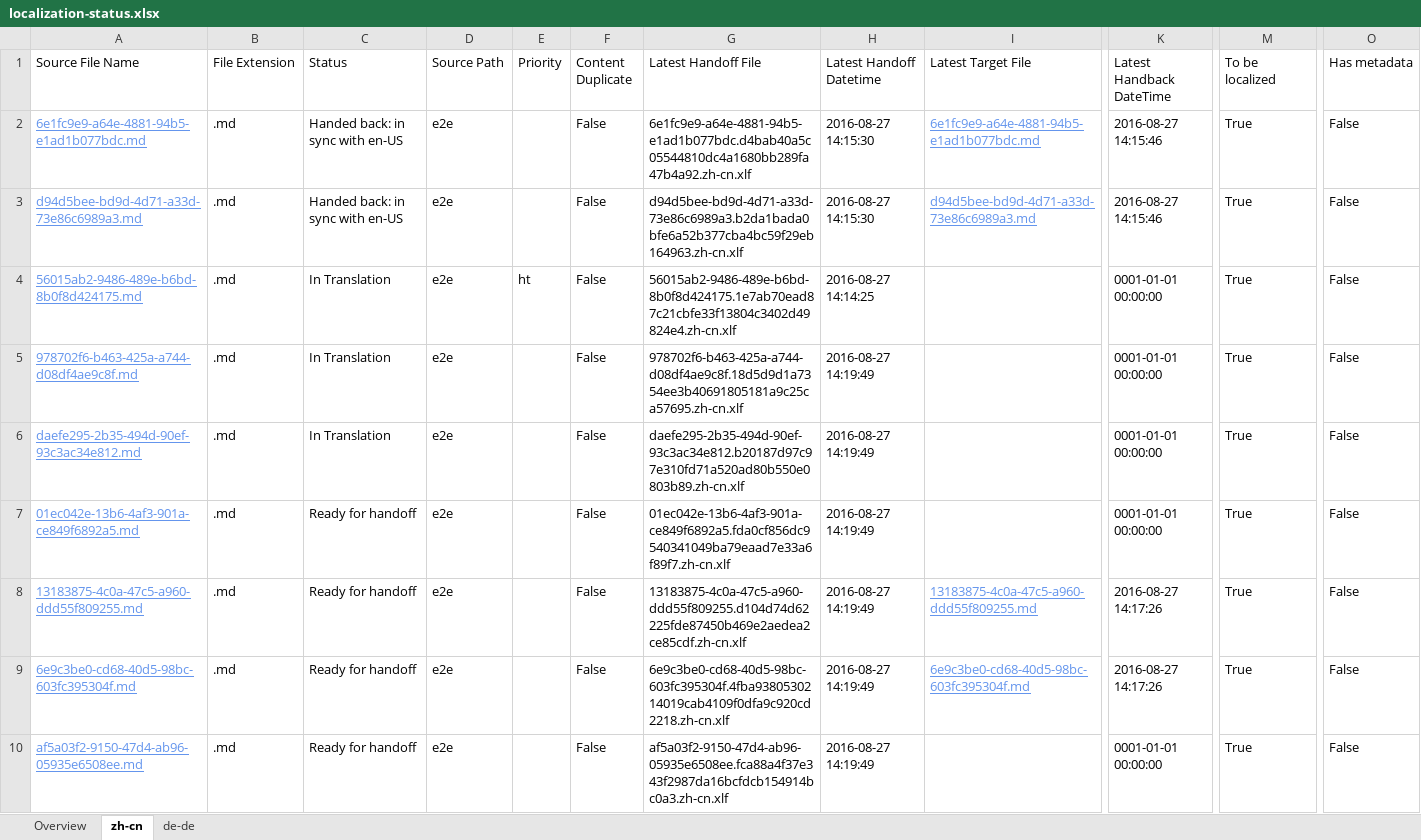
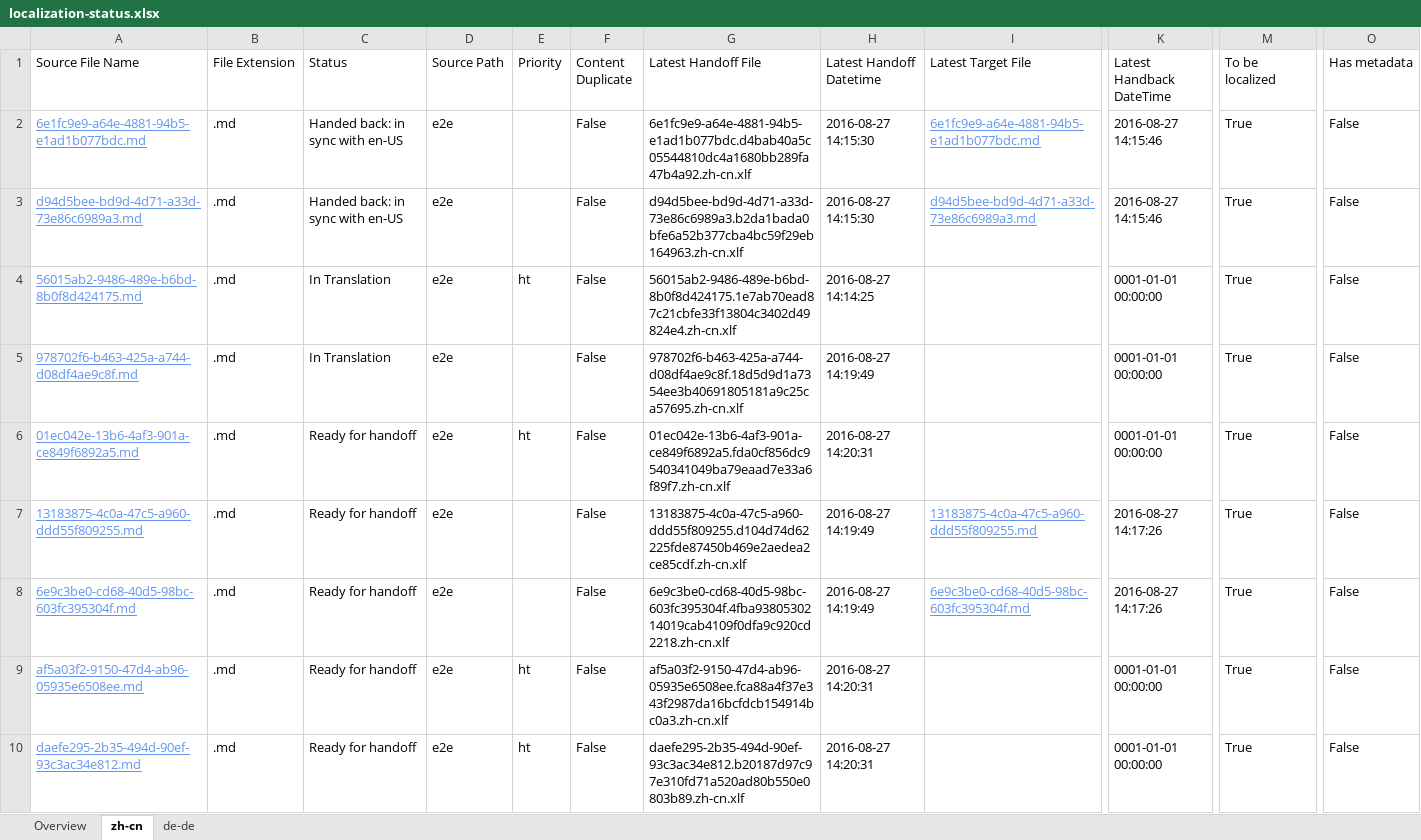
Before and after one commit to OpenLocalizationTestOrg/ol-test0-handback, an Excel workbook: ol-handback/OpenLocalizationTestOrg/ol-test0/ci/localization-status.xlsx, sheet zh-cn, drawn as a sheet; only a part is shown, gaps mark what is left out; values as stored, in another font and other column widths than the file's, no borders; table styles not drawn; removed rows and columns are numbered as before the commit, all else as after; rows hold the shown columns only; the diff names each change by its address in the sheet, - before the commit and + after, or states it on an @@ line.

Commit message:
Generate Report for Handoff

```diff
--- a/ol-handback/OpenLocalizationTestOrg/ol-test0/ci/localization-status.xlsx (sheet zh-cn)
+++ b/ol-handback/OpenLocalizationTestOrg/ol-test0/ci/localization-status.xlsx (sheet zh-cn)
-row 6: daefe295-2b35-494d-90ef-93c3ac34e812.md | .md | In Translation | e2e |  | False | daefe295-2b35-494d-90ef-93c3ac34e812.b20187d97c97e310fd71a520ad80b550e0803b89.zh-cn.xlf | 2016-08-27 14:19:49 |  | 0001-01-01 00:00:00 | True | False
-E6 (Priority): (empty)
+E6 (Priority): ht
-H6 (Latest Handoff Datetime): 2016-08-27 14:19:49
+H6 (Latest Handoff Datetime): 2016-08-27 14:20:31
-E9 (Priority): (empty)
+E9 (Priority): ht
-H9 (Latest Handoff Datetime): 2016-08-27 14:19:49
+H9 (Latest Handoff Datetime): 2016-08-27 14:20:31
+row 10: daefe295-2b35-494d-90ef-93c3ac34e812.md | .md | Ready for handoff | e2e | ht | False | daefe295-2b35-494d-90ef-93c3ac34e812.b20187d97c97e310fd71a520ad80b550e0803b89.zh-cn.xlf | 2016-08-27 14:20:31 |  | 0001-01-01 00:00:00 | True | False
```
Also changed, not shown: sheet de-de, sheet Overview.
